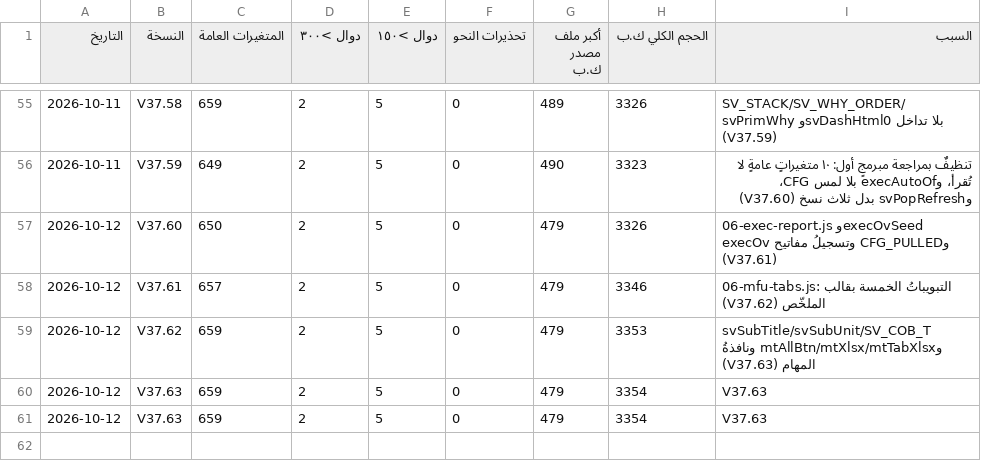
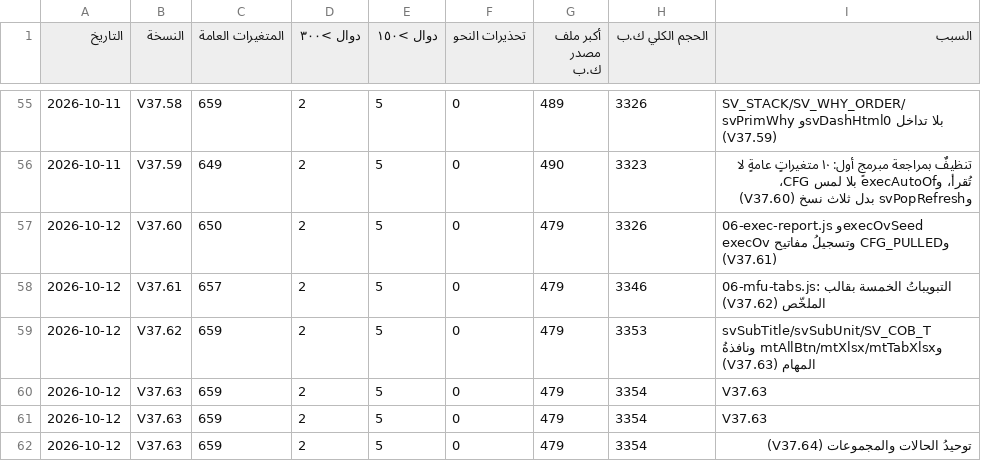
Before and after one commit to mhmdsfwt371/Project-survey, a CSV file: docs/health-history.csv, drawn as a sheet; only a part is shown, gaps mark what is left out; the diff names each change by its address in the sheet, - before the commit and + after, or states it on an @@ line.

Commit message:
V37.64 — توحيدُ الأسماء والأرقام بين الخريطة واللوحات: المجموعاتُ الأربع بعدٍّ واحدٍ (كلُّ نقطةٍ في مجموعةٍ بأهمِّ تحدٍّ) وبأسماء المالك، والحالاتُ ذاتُ المعنى الواحد باسمٍ ولونٍ واحد (آخرُ توصيات المراجعة)
Release: hotfix

```diff
--- a/docs/health-history.csv
+++ b/docs/health-history.csv
+row 62: 2026-10-12 | V37.63 | 659 | 2 | 5 | 0 | 479 | 3354 | توحيدُ الحالات والمجموعات (V37.64)
```
Also changed, not shown: 31 other files.
